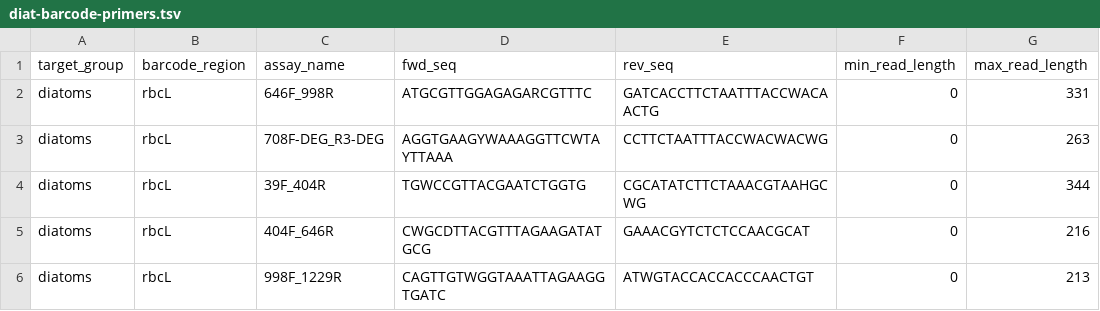
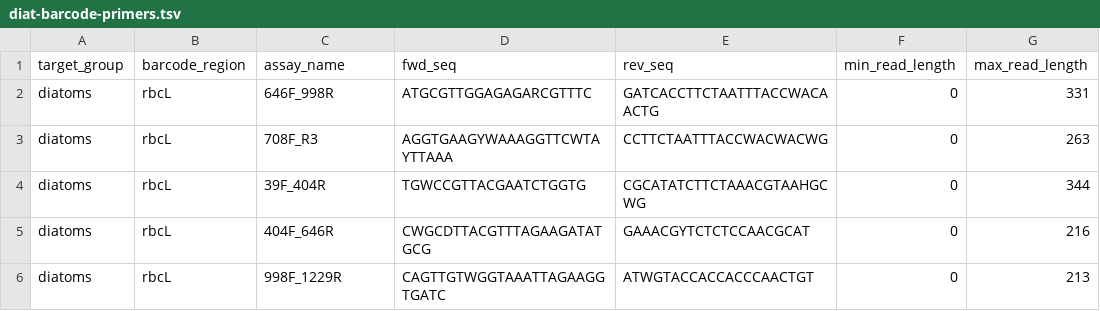
Before and after one commit to CIBIO-BU/mozaiko, a TSV file: data/input_data/DIA/diat-barcode-primers.tsv, drawn as a sheet.

Commit message:
update dia primers to remove _DEG

```diff
--- a/data/input_data/DIA/diat-barcode-primers.tsv
+++ b/data/input_data/DIA/diat-barcode-primers.tsv
@@ -2,3 +2,3 @@ target_group	barcode_region	assay_name	fwd_seq	rev_seq	min_read_length	max_read_
 diatoms	rbcL	646F_998R	ATGCGTTGGAGAGARCGTTTC	GATCACCTTCTAATTTACCWACAACTG	0	331
-diatoms	rbcL	708F-DEG_R3-DEG	AGGTGAAGYWAAAGGTTCWTAYTTAAA	CCTTCTAATTTACCWACWACWG	0	263
+diatoms	rbcL	708F_R3	AGGTGAAGYWAAAGGTTCWTAYTTAAA	CCTTCTAATTTACCWACWACWG	0	263
 diatoms	rbcL	39F_404R	TGWCCGTTACGAATCTGGTG	CGCATATCTTCTAAACGTAAHGCWG	0	344
```
Also changed, not shown: 1 other file.
